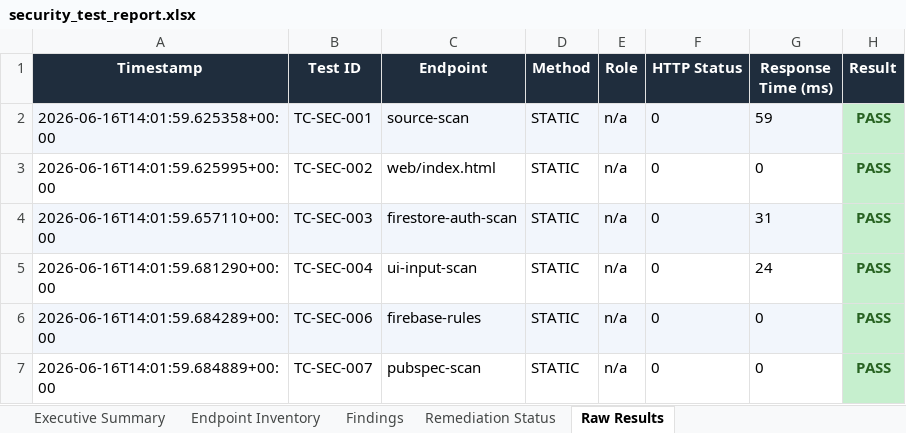
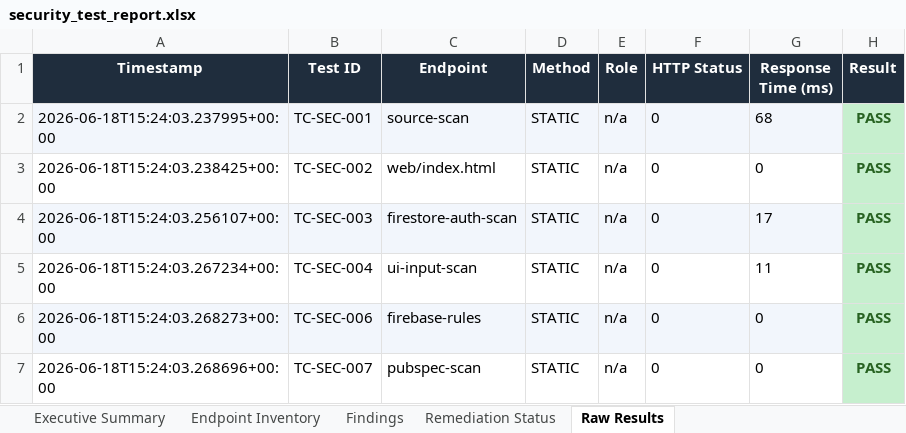
Before and after one commit to Jayadhithiya/campus_mentor, an Excel workbook: automated_test/security_test_report.xlsx, sheet Raw Results, drawn as a sheet; values as stored, in another font and other column widths than the file's, no borders; the diff names each change by its address in the sheet, - before the commit and + after, or states it on an @@ line.

```diff
--- a/automated_test/security_test_report.xlsx (sheet Raw Results)
+++ b/automated_test/security_test_report.xlsx (sheet Raw Results)
-A2 (Timestamp): 2026-06-16T14:01:59.625358+00:00
+A2 (Timestamp): 2026-06-18T15:24:03.237995+00:00
-G2 (Response Time (ms)): 59
+G2 (Response Time (ms)): 68
-A3 (Timestamp): 2026-06-16T14:01:59.625995+00:00
+A3 (Timestamp): 2026-06-18T15:24:03.238425+00:00
-A4 (Timestamp): 2026-06-16T14:01:59.657110+00:00
+A4 (Timestamp): 2026-06-18T15:24:03.256107+00:00
-G4 (Response Time (ms)): 31
+G4 (Response Time (ms)): 17
-A5 (Timestamp): 2026-06-16T14:01:59.681290+00:00
+A5 (Timestamp): 2026-06-18T15:24:03.267234+00:00
-G5 (Response Time (ms)): 24
+G5 (Response Time (ms)): 11
-A6 (Timestamp): 2026-06-16T14:01:59.684289+00:00
+A6 (Timestamp): 2026-06-18T15:24:03.268273+00:00
-A7 (Timestamp): 2026-06-16T14:01:59.684889+00:00
+A7 (Timestamp): 2026-06-18T15:24:03.268696+00:00
```
Also changed, not shown: sheet Endpoint Inventory, sheet Executive Summary, 2 other files.
